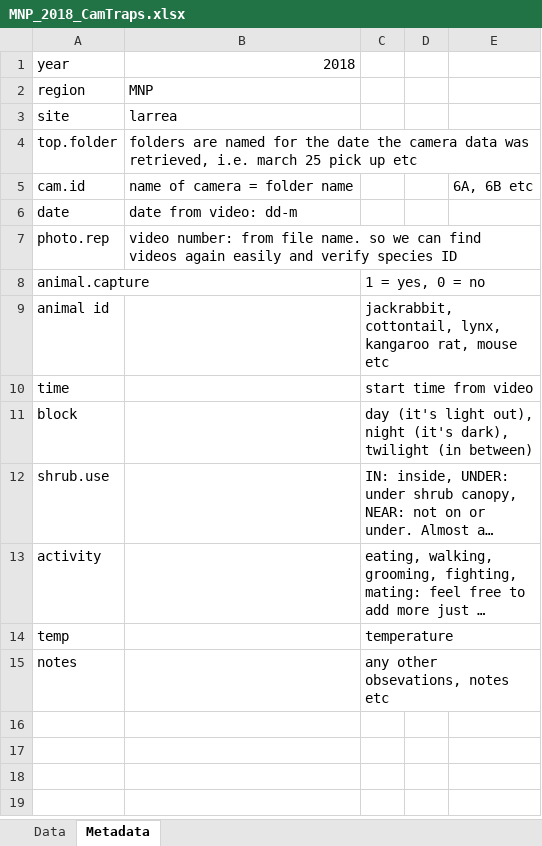
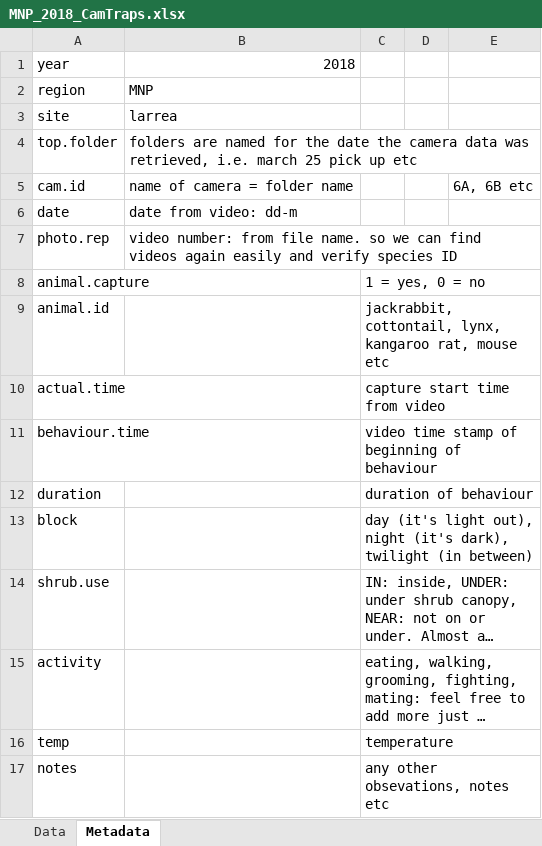
Before and after one commit to jennabraun/CamTrap2018, an Excel workbook: MNP_2018_CamTraps.xlsx, sheet Metadata, drawn as a sheet; long unchanged cells end in …; values as stored, in another font and other column widths than the file's, no borders; removed rows and columns are numbered as before the commit, all else as after; the diff names each change by its address in the sheet, - before the commit and + after, or states it on an @@ line.

```diff
--- a/MNP_2018_CamTraps.xlsx (sheet Metadata)
+++ b/MNP_2018_CamTraps.xlsx (sheet Metadata)
-A9: animal id
+A9: animal.id
-row 10: time |  | start time from video
+row 10: actual.time |  | capture start time from video
+row 11: behaviour.time |  | video time stamp of beginning of behaviour
+row 12: duration |  | duration of behaviour
```
Also changed, not shown: sheet Data.
